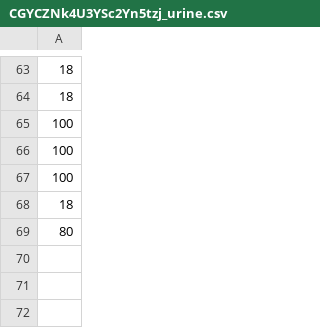
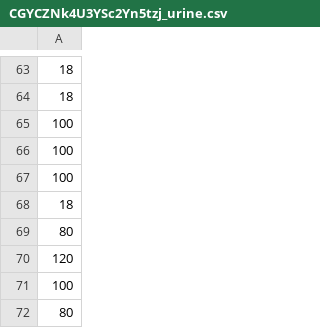
Before and after one commit to Satyr09/32bits_optum, a CSV file: src/records/CGYCZNk4U3YSc2Yn5tzj_urine.csv, drawn as a sheet; only a part is shown, gaps mark what is left out; the diff names each change by its address in the sheet, - before the commit and + after, or states it on an @@ line.

```diff
--- a/src/records/CGYCZNk4U3YSc2Yn5tzj_urine.csv
+++ b/src/records/CGYCZNk4U3YSc2Yn5tzj_urine.csv
+row 70: 120
+row 71: 100
+row 72: 80
```
Also changed, not shown: 9 other files.
